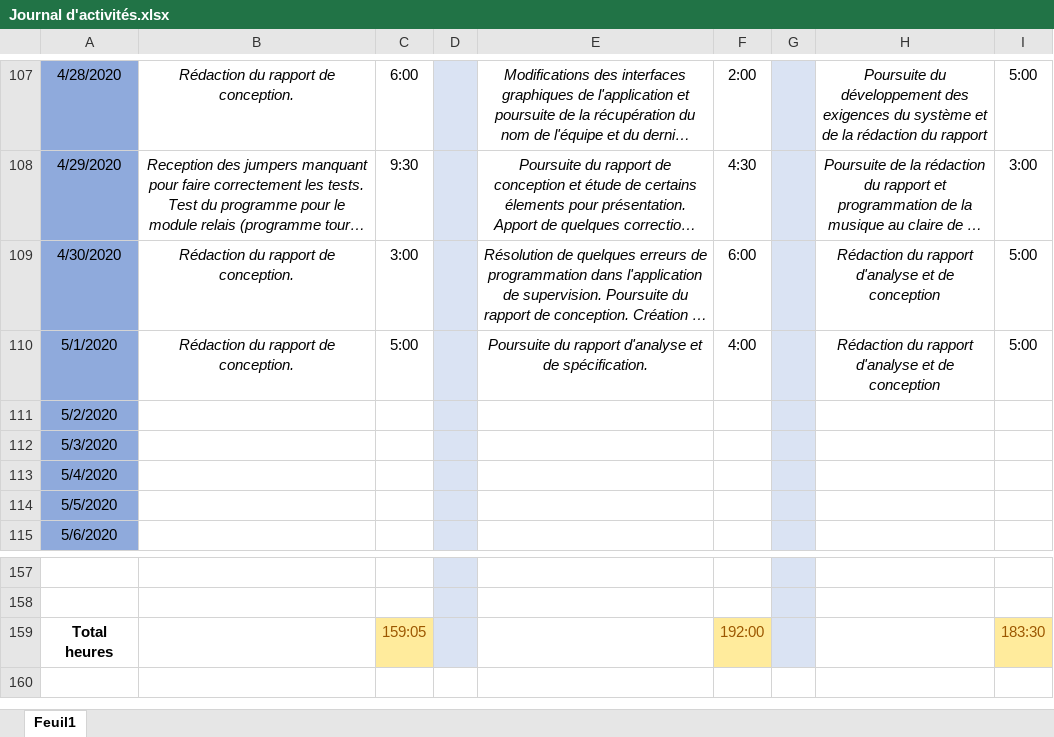
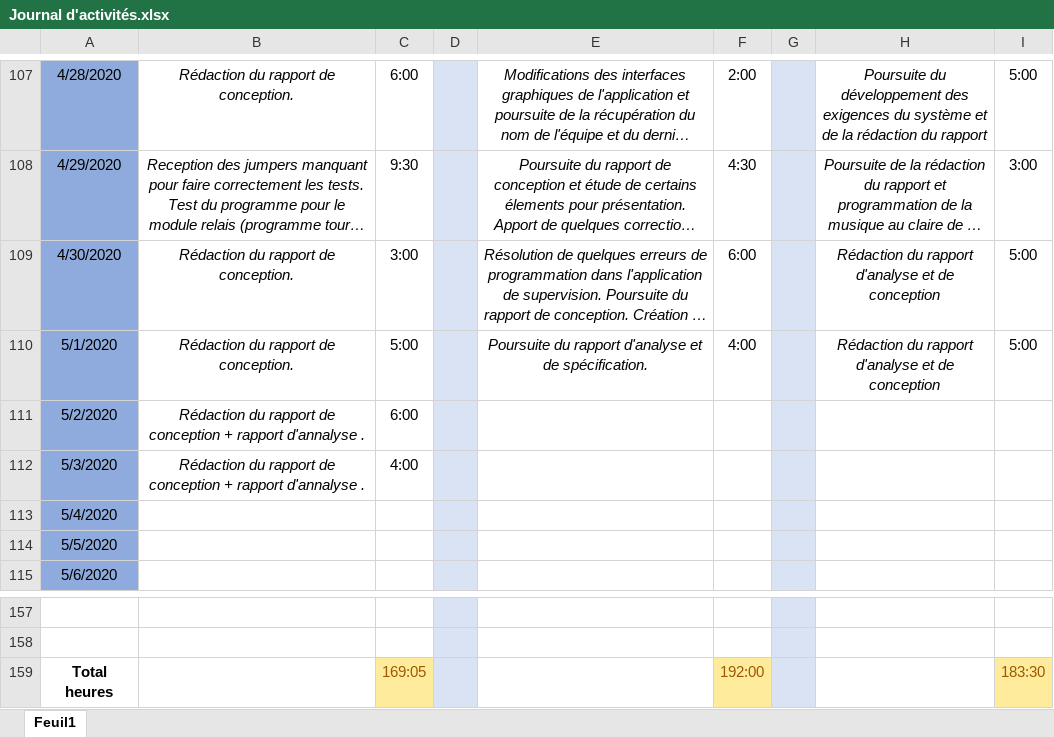
Before and after one commit to GuiguiMvn/Systeme-Escape-Game-Telethon, an Excel workbook: Commun/Journal d'activités.xlsx, sheet Feuil1, drawn as a sheet; only a part is shown, gaps mark what is left out; long unchanged cells end in …; values as stored, in another font and other column widths than the file's, no borders; the diff names each change by its address in the sheet, - before the commit and + after, or states it on an @@ line.

Commit message:
Maj journal d'activités

```diff
--- a/Commun/Journal d'activités.xlsx (sheet Feuil1)
+++ b/Commun/Journal d'activités.xlsx (sheet Feuil1)
-B111:B112: (empty)
+B111:B112: Rédaction du rapport de conception + rapport d'annalyse .
-C111: (empty)
+C111: 6:00
-C112: (empty)
+C112: 4:00
-C159: 159:05
+C159: 169:05
```
